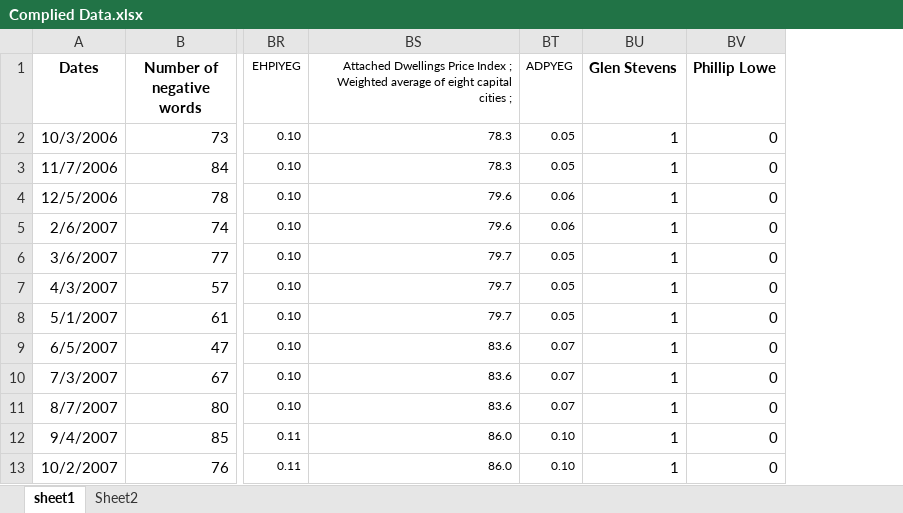
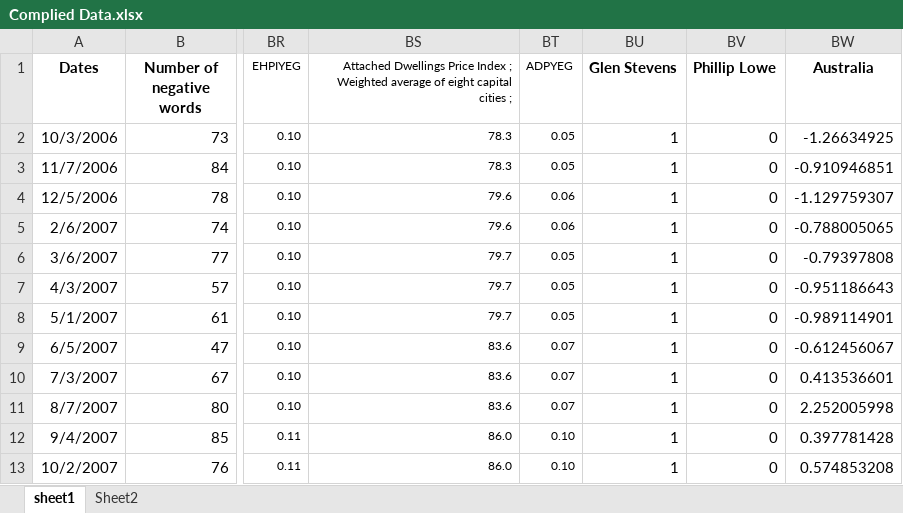
Before and after one commit to rbgao/R-Analysis, an Excel workbook: Complied Data.xlsx, sheet sheet1, drawn as a sheet; only a part is shown, gaps mark what is left out; values as stored, in another font and other column widths than the file's, no borders; the diff names each change by its address in the sheet, - before the commit and + after, or states it on an @@ line.

Commit message:
Added Australia uncertainty index, playing around with NAIRU estimation as well

```diff
--- a/Complied Data.xlsx (sheet sheet1)
+++ b/Complied Data.xlsx (sheet sheet1)
+column BW (Australia), rows 2-13: -1.26634925 | -0.910946851 | -1.129759307 | -0.788005065 | -0.79397808 | -0.951186643 | -0.989114901 | -0.612456067 | 0.413536601 | 2.252005998 | 0.397781428 | 0.574853208
```
Also changed, not shown: 1 other file.
